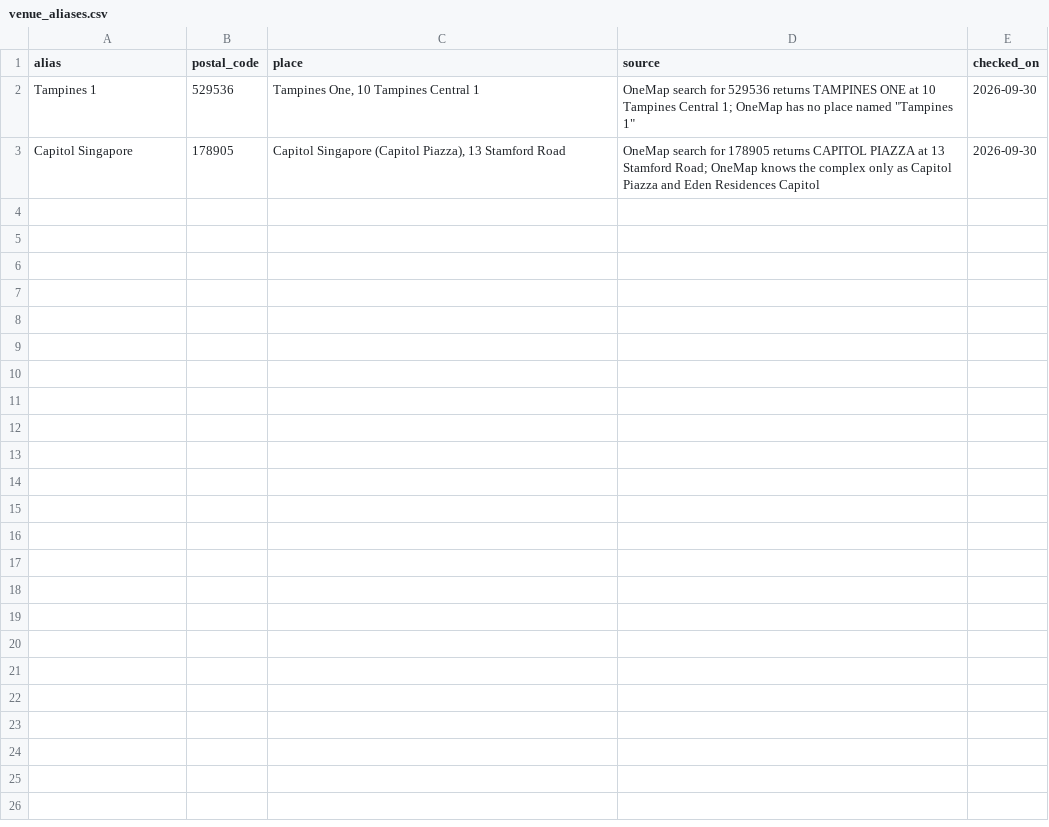
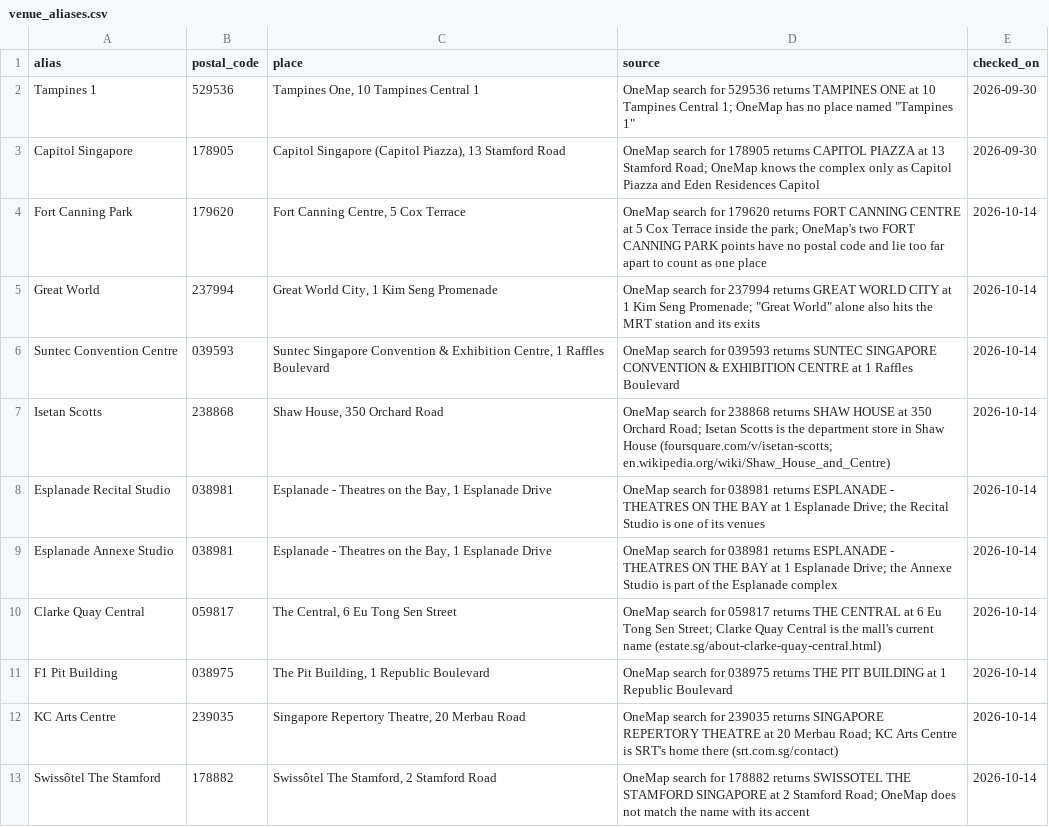
Before and after one commit to sarthaksinha2201/SC2006_SoftwareEngineering_Project, a CSV file: data/reference/venue_aliases.csv, drawn as a sheet; the diff names each change by its address in the sheet, - before the commit and + after, or states it on an @@ line.

```diff
--- a/data/reference/venue_aliases.csv
+++ b/data/reference/venue_aliases.csv
+row 4: Fort Canning Park | 179620 | Fort Canning Centre, 5 Cox Terrace | OneMap search for 179620 returns FORT CANNING CENTRE at 5 Cox Terrace inside the park; OneMap's two FORT CANNING PARK points have no postal code and lie too far apart to count as one place | 2026-10-14
+row 5: Great World | 237994 | Great World City, 1 Kim Seng Promenade | OneMap search for 237994 returns GREAT WORLD CITY at 1 Kim Seng Promenade; "Great World" alone also hits the MRT station and its exits | 2026-10-14
+row 6: Suntec Convention Centre | 039593 | Suntec Singapore Convention & Exhibition Centre, 1 Raffles Boulevard | OneMap search for 039593 returns SUNTEC SINGAPORE CONVENTION & EXHIBITION CENTRE at 1 Raffles Boulevard | 2026-10-14
+row 7: Isetan Scotts | 238868 | Shaw House, 350 Orchard Road | OneMap search for 238868 returns SHAW HOUSE at 350 Orchard Road; Isetan Scotts is the department store in Shaw House (foursquare.com/v/isetan-scotts; en.wikipedia.org/wiki/Shaw_House_and_Centre) | 2026-10-14
+row 8: Esplanade Recital Studio | 038981 | Esplanade - Theatres on the Bay, 1 Esplanade Drive | OneMap search for 038981 returns ESPLANADE - THEATRES ON THE BAY at 1 Esplanade Drive; the Recital Studio is one of its venues | 2026-10-14
+row 9: Esplanade Annexe Studio | 038981 | Esplanade - Theatres on the Bay, 1 Esplanade Drive | OneMap search for 038981 returns ESPLANADE - THEATRES ON THE BAY at 1 Esplanade Drive; the Annexe Studio is part of the Esplanade complex | 2026-10-14
+row 10: Clarke Quay Central | 059817 | The Central, 6 Eu Tong Sen Street | OneMap search for 059817 returns THE CENTRAL at 6 Eu Tong Sen Street; Clarke Quay Central is the mall's current name (estate.sg/about-clarke-quay-central.html) | 2026-10-14
+row 11: F1 Pit Building | 038975 | The Pit Building, 1 Republic Boulevard | OneMap search for 038975 returns THE PIT BUILDING at 1 Republic Boulevard | 2026-10-14
+row 12: KC Arts Centre | 239035 | Singapore Repertory Theatre, 20 Merbau Road | OneMap search for 239035 returns SINGAPORE REPERTORY THEATRE at 20 Merbau Road; KC Arts Centre is SRT's home there (srt.com.sg/contact) | 2026-10-14
+row 13: Swissôtel The Stamford | 178882 | Swissôtel The Stamford, 2 Stamford Road | OneMap search for 178882 returns SWISSOTEL THE STAMFORD SINGAPORE at 2 Stamford Road; OneMap does not match the name with its accent | 2026-10-14
```
Also changed, not shown: 8 other files.
